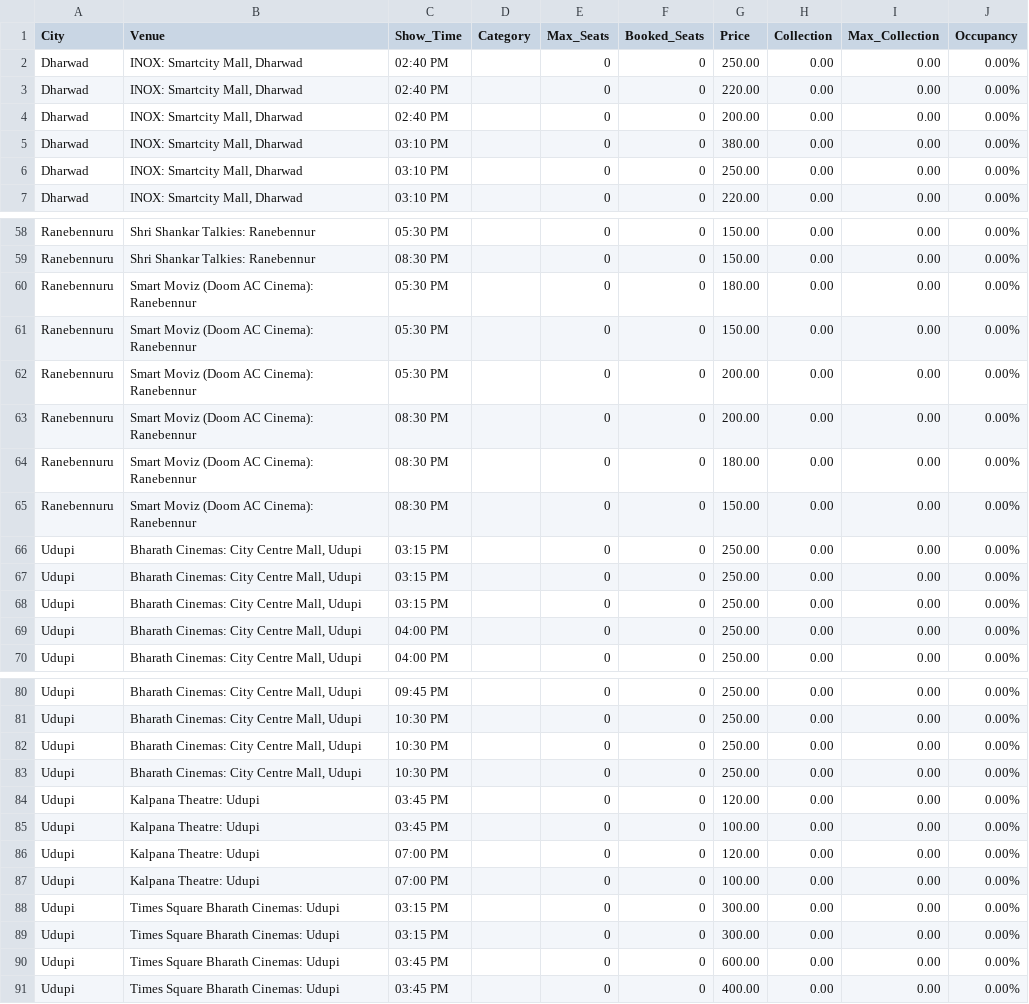
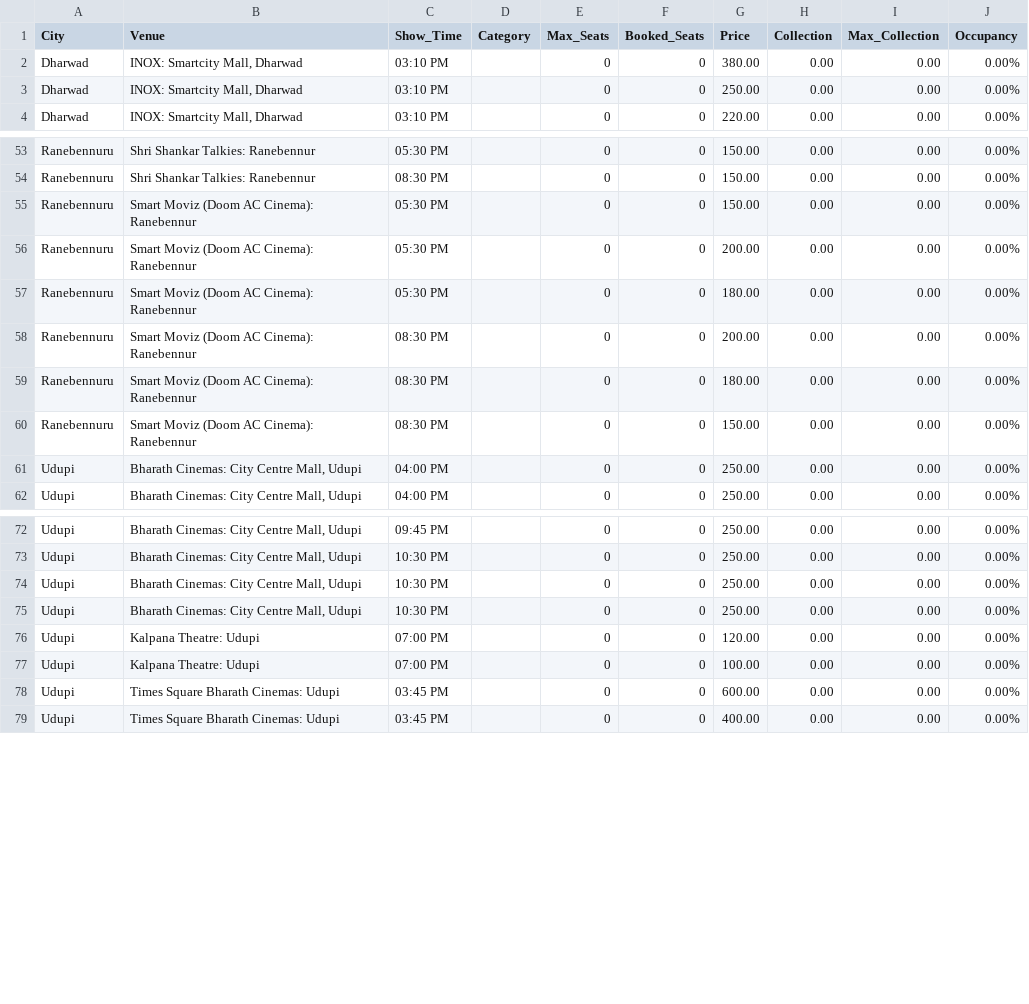
Before and after one commit to Cinemadata/Bms_Karnataka, a CSV file: output_karnataka/karnataka_showwise_20251013.csv, drawn as a sheet; only a part is shown, gaps mark what is left out; the diff covers the shown part only.

```diff
--- a/output_karnataka/karnataka_showwise_20251013.csv
+++ b/output_karnataka/karnataka_showwise_20251013.csv
@@ -1,5 +1,2 @@
 City,Venue,Show_Time,Category,Max_Seats,Booked_Seats,Price,Collection,Max_Collection,Occupancy
-"Dharwad","INOX: Smartcity Mall, Dharwad","02:40 PM","","0","0","250.00","0.00","0.00","0.00%"
-"Dharwad","INOX: Smartcity Mall, Dharwad","02:40 PM","","0","0","220.00","0.00","0.00","0.00%"
-"Dharwad","INOX: Smartcity Mall, Dharwad","02:40 PM","","0","0","200.00","0.00","0.00","0.00%"
 "Dharwad","INOX: Smartcity Mall, Dharwad","03:10 PM","","0","0","380.00","0.00","0.00","0.00%"
@@ -59,5 +54,5 @@ City,Venue,Show_Time,Category,Max_Seats,Booked_Seats,Price,Collection,Max_Collec
 "Ranebennuru","Shri Shankar Talkies: Ranebennur","08:30 PM","","0","0","150.00","0.00","0.00","0.00%"
-"Ranebennuru","Smart Moviz (Doom AC Cinema): Ranebennur","05:30 PM","","0","0","180.00","0.00","0.00","0.00%"
 "Ranebennuru","Smart Moviz (Doom AC Cinema): Ranebennur","05:30 PM","","0","0","150.00","0.00","0.00","0.00%"
 "Ranebennuru","Smart Moviz (Doom AC Cinema): Ranebennur","05:30 PM","","0","0","200.00","0.00","0.00","0.00%"
+"Ranebennuru","Smart Moviz (Doom AC Cinema): Ranebennur","05:30 PM","","0","0","180.00","0.00","0.00","0.00%"
 "Ranebennuru","Smart Moviz (Doom AC Cinema): Ranebennur","08:30 PM","","0","0","200.00","0.00","0.00","0.00%"
@@ -65,5 +60,2 @@ City,Venue,Show_Time,Category,Max_Seats,Booked_Seats,Price,Collection,Max_Collec
 "Ranebennuru","Smart Moviz (Doom AC Cinema): Ranebennur","08:30 PM","","0","0","150.00","0.00","0.00","0.00%"
-"Udupi","Bharath Cinemas: City Centre Mall, Udupi","03:15 PM","","0","0","250.00","0.00","0.00","0.00%"
-"Udupi","Bharath Cinemas: City Centre Mall, Udupi","03:15 PM","","0","0","250.00","0.00","0.00","0.00%"
-"Udupi","Bharath Cinemas: City Centre Mall, Udupi","03:15 PM","","0","0","250.00","0.00","0.00","0.00%"
 "Udupi","Bharath Cinemas: City Centre Mall, Udupi","04:00 PM","","0","0","250.00","0.00","0.00","0.00%"
@@ -83,8 +75,4 @@ City,Venue,Show_Time,Category,Max_Seats,Booked_Seats,Price,Collection,Max_Collec
 "Udupi","Bharath Cinemas: City Centre Mall, Udupi","10:30 PM","","0","0","250.00","0.00","0.00","0.00%"
-"Udupi","Kalpana Theatre: Udupi","03:45 PM","","0","0","120.00","0.00","0.00","0.00%"
-"Udupi","Kalpana Theatre: Udupi","03:45 PM","","0","0","100.00","0.00","0.00","0.00%"
 "Udupi","Kalpana Theatre: Udupi","07:00 PM","","0","0","120.00","0.00","0.00","0.00%"
 "Udupi","Kalpana Theatre: Udupi","07:00 PM","","0","0","100.00","0.00","0.00","0.00%"
-"Udupi","Times Square Bharath Cinemas: Udupi","03:15 PM","","0","0","300.00","0.00","0.00","0.00%"
-"Udupi","Times Square Bharath Cinemas: Udupi","03:15 PM","","0","0","300.00","0.00","0.00","0.00%"
 "Udupi","Times Square Bharath Cinemas: Udupi","03:45 PM","","0","0","600.00","0.00","0.00","0.00%"
```
Also changed, not shown: 2 removed rows elsewhere in this file, output_karnataka/karnataka_citywise.csv, output_karnataka/karnataka_citywise_20251013.csv, 5 other files.
